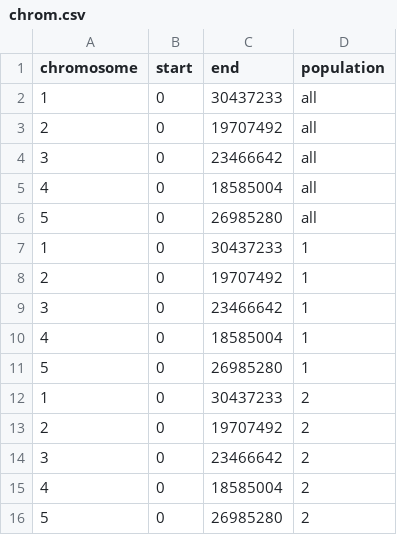
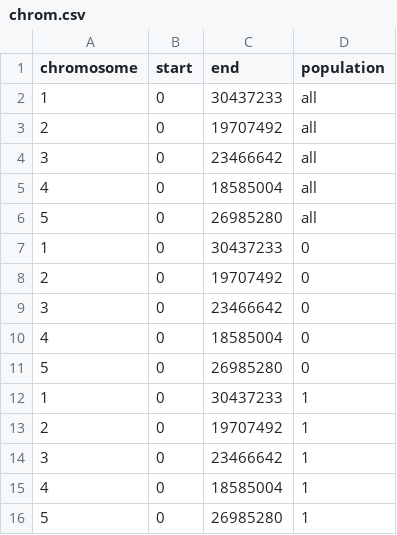
Before and after one commit to ShunichiroT/EasiGP, a CSV file: Data/Arabidopsis/chrom.csv, drawn as a sheet; only a part is shown; the shorter side is filled out with more unchanged rows.

Commit message:
data structure updates

```diff
--- a/Data/Arabidopsis/chrom.csv
+++ b/Data/Arabidopsis/chrom.csv
@@ -6,2 +6,7 @@ chromosome,start,end,population
 5,0,26985280,all
+1,0,30437233,0
+2,0,19707492,0
+3,0,23466642,0
+4,0,18585004,0
+5,0,26985280,0
 1,0,30437233,1
```
Also changed, not shown: 1 other file.
